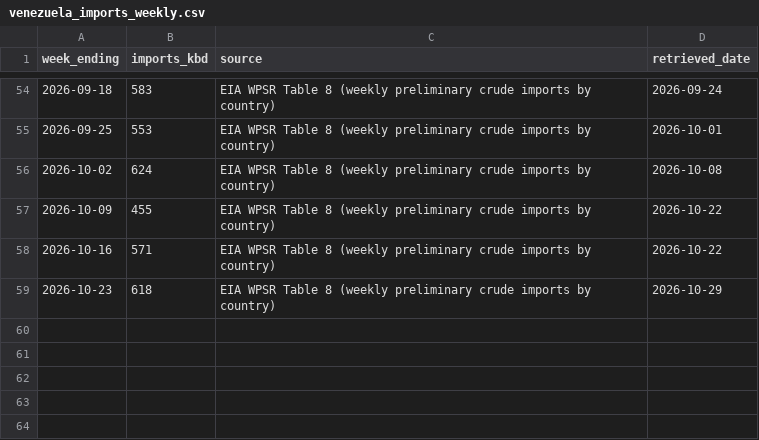
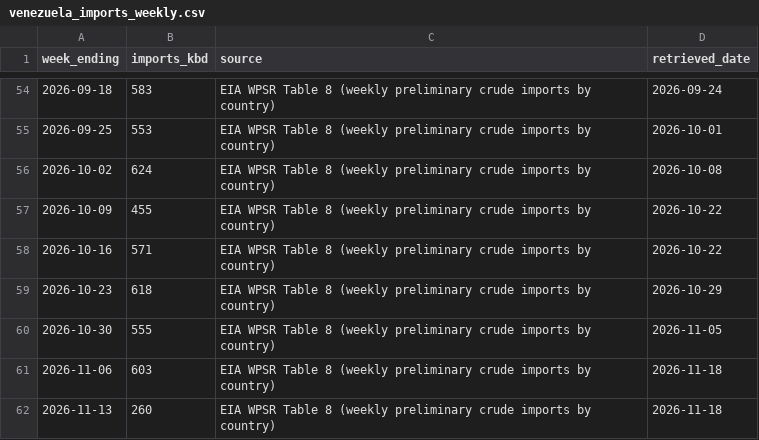
Before and after one commit to heavyreading/heavyreading.ca, a CSV file: data/venezuela_imports_weekly.csv, drawn as a sheet; only a part is shown, gaps mark what is left out; the diff names each change by its address in the sheet, - before the commit and + after, or states it on an @@ line.

Commit message:
EIA refresh: Venezuela imports, storage, imports by origin through w/e 2026-11-13; December apportionment

```diff
--- a/data/venezuela_imports_weekly.csv
+++ b/data/venezuela_imports_weekly.csv
+row 60: 2026-10-30 | 555 | EIA WPSR Table 8 (weekly preliminary crude imports by country) | 2026-11-05
+row 61: 2026-11-06 | 603 | EIA WPSR Table 8 (weekly preliminary crude imports by country) | 2026-11-18
+row 62: 2026-11-13 | 260 | EIA WPSR Table 8 (weekly preliminary crude imports by country) | 2026-11-18
```
Also changed, not shown: 13 other files.
